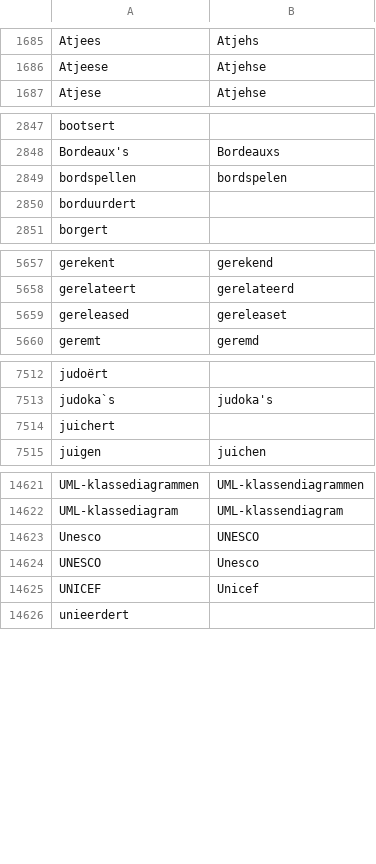
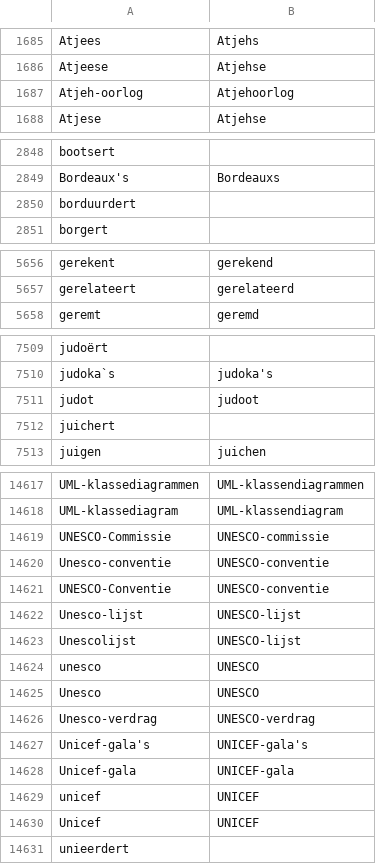
Before and after one commit to OpenTaal/opentaal-wordlist, a TSV file: corrections.tsv, drawn as a sheet; only a part is shown, gaps mark what is left out; removed rows and columns are numbered as before the commit, all else as after; the diff covers the shown part only; the diff names each change by its address in the sheet, - before the commit and + after, or states it on an @@ line.

```diff
--- a/corrections.tsv
+++ b/corrections.tsv
+row 1687: Atjeh-oorlog | Atjehoorlog
-row 2849: bordspellen | bordspelen
-row 5659: gereleased | gereleaset
+row 7511: judot | judoot
+row 14619: UNESCO-Commissie | UNESCO-commissie
+row 14620: Unesco-conventie | UNESCO-conventie
+row 14621: UNESCO-Conventie | UNESCO-conventie
+row 14622: Unesco-lijst | UNESCO-lijst
+row 14623: Unescolijst | UNESCO-lijst
+row 14624: unesco | UNESCO
-row 14624: UNESCO | Unesco
-row 14625: UNICEF | Unicef
+row 14626: Unesco-verdrag | UNESCO-verdrag
+row 14627: Unicef-gala's | UNICEF-gala's
+row 14628: Unicef-gala | UNICEF-gala
+row 14629: unicef | UNICEF
+row 14630: Unicef | UNICEF
```
Also changed, not shown: 2 added rows, 6 removed rows and 2 edited cells elsewhere in this file, 7 other files.
